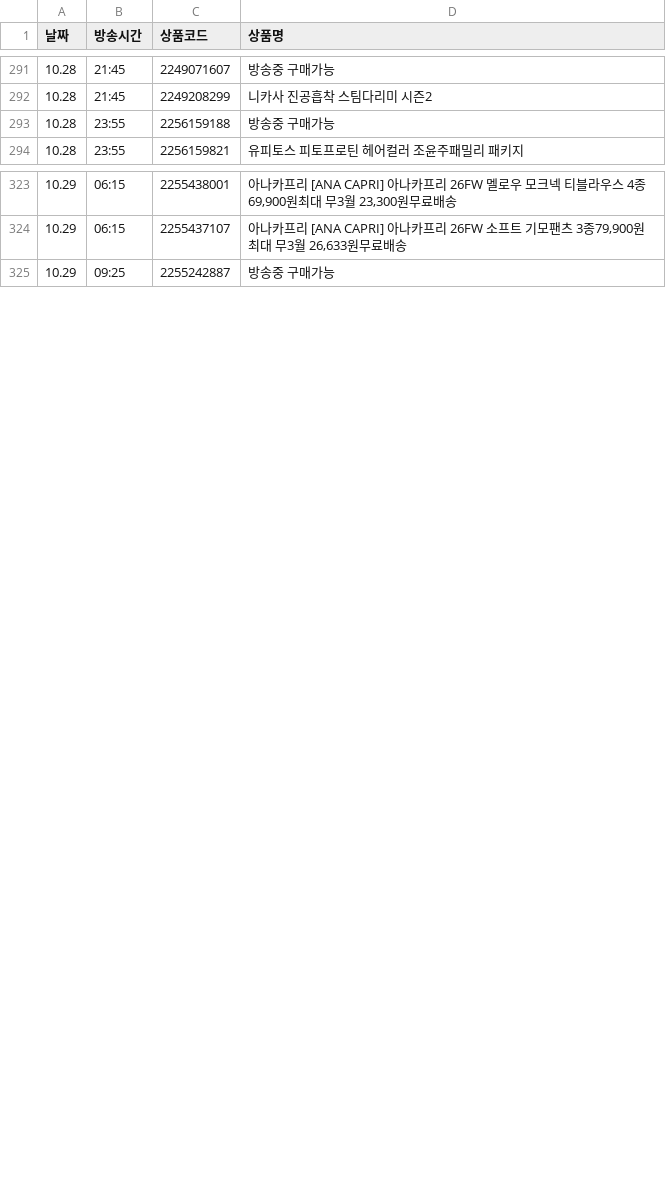
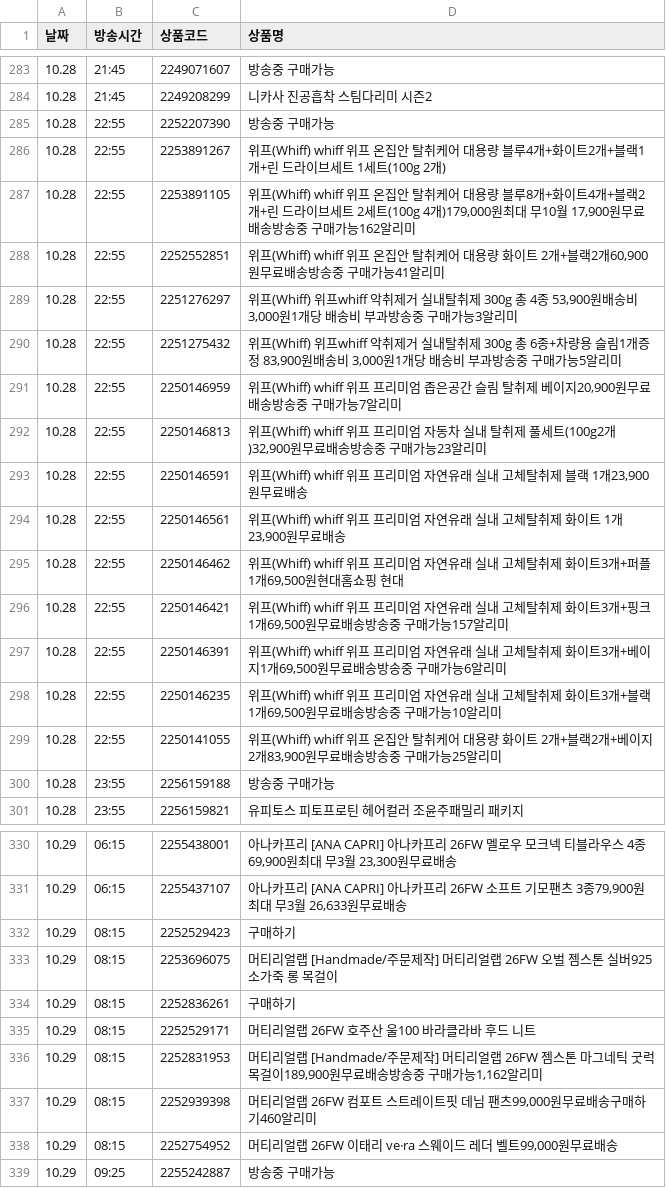
Before and after one commit to poodingcake-hue/HYUNDAICRAWLING, a CSV file: hmall_schedule.csv, drawn as a sheet; only a part is shown, gaps mark what is left out; the diff covers the shown part only; the diff names each change by its address in the sheet, - before the commit and + after, or states it on an @@ line.

```diff
--- a/hmall_schedule.csv
+++ b/hmall_schedule.csv
+row 285: 10.28 | 22:55 | 2252207390 | 방송중 구매가능
+row 286: 10.28 | 22:55 | 2253891267 | 위프(Whiff) whiff 위프 온집안 탈취케어 대용량 블루4개+화이트2개+블랙1개+린 드라이브세트 1세트(100g 2개)
+row 287: 10.28 | 22:55 | 2253891105 | 위프(Whiff) whiff 위프 온집안 탈취케어 대용량 블루8개+화이트4개+블랙2개+린 드라이브세트 2세트(100g 4개)179,000원최대 무10월 17,900원무료배송방송중 구매가능162알리미
+row 288: 10.28 | 22:55 | 2252552851 | 위프(Whiff) whiff 위프 온집안 탈취케어 대용량 화이트 2개+블랙2개60,900원무료배송방송중 구매가능41알리미
+row 289: 10.28 | 22:55 | 2251276297 | 위프(Whiff) 위프whiff 악취제거 실내탈취제 300g 총 4종 53,900원배송비 3,000원1개당 배송비 부과방송중 구매가능3알리미
+row 290: 10.28 | 22:55 | 2251275432 | 위프(Whiff) 위프whiff 악취제거 실내탈취제 300g 총 6종+차량용 슬림1개증정 83,900원배송비 3,000원1개당 배송비 부과방송중 구매가능5알리미
+row 291: 10.28 | 22:55 | 2250146959 | 위프(Whiff) whiff 위프 프리미엄 좁은공간 슬림 탈취제 베이지20,900원무료배송방송중 구매가능7알리미
+row 292: 10.28 | 22:55 | 2250146813 | 위프(Whiff) whiff 위프 프리미엄 자동차 실내 탈취제 풀세트(100g2개)32,900원무료배송방송중 구매가능23알리미
+row 293: 10.28 | 22:55 | 2250146591 | 위프(Whiff) whiff 위프 프리미엄 자연유래 실내 고체탈취제 블랙 1개23,900원무료배송
+row 294: 10.28 | 22:55 | 2250146561 | 위프(Whiff) whiff 위프 프리미엄 자연유래 실내 고체탈취제 화이트 1개23,900원무료배송
+row 295: 10.28 | 22:55 | 2250146462 | 위프(Whiff) whiff 위프 프리미엄 자연유래 실내 고체탈취제 화이트3개+퍼플1개69,500원현대홈쇼핑 현대
+row 296: 10.28 | 22:55 | 2250146421 | 위프(Whiff) whiff 위프 프리미엄 자연유래 실내 고체탈취제 화이트3개+핑크1개69,500원무료배송방송중 구매가능157알리미
+row 297: 10.28 | 22:55 | 2250146391 | 위프(Whiff) whiff 위프 프리미엄 자연유래 실내 고체탈취제 화이트3개+베이지1개69,500원무료배송방송중 구매가능6알리미
+row 298: 10.28 | 22:55 | 2250146235 | 위프(Whiff) whiff 위프 프리미엄 자연유래 실내 고체탈취제 화이트3개+블랙1개69,500원무료배송방송중 구매가능10알리미
+row 299: 10.28 | 22:55 | 2250141055 | 위프(Whiff) whiff 위프 온집안 탈취케어 대용량 화이트 2개+블랙2개+베이지2개83,900원무료배송방송중 구매가능25알리미
+row 332: 10.29 | 08:15 | 2252529423 | 구매하기
+row 333: 10.29 | 08:15 | 2253696075 | 머티리얼랩 [Handmade/주문제작] 머티리얼랩 26FW 오벌 젬스톤 실버925 소가죽 롱 목걸이
+row 334: 10.29 | 08:15 | 2252836261 | 구매하기
+row 335: 10.29 | 08:15 | 2252529171 | 머티리얼랩 26FW 호주산 울100 바라클라바 후드 니트
+row 336: 10.29 | 08:15 | 2252831953 | 머티리얼랩 [Handmade/주문제작] 머티리얼랩 26FW 젬스톤 마그네틱 굿럭 목걸이189,900원무료배송방송중 구매가능1,162알리미
+row 337: 10.29 | 08:15 | 2252939398 | 머티리얼랩 26FW 컴포트 스트레이트핏 데님 팬츠99,000원무료배송구매하기460알리미
+row 338: 10.29 | 08:15 | 2252754952 | 머티리얼랩 26FW 이태리 ve·ra 스웨이드 레더 벨트99,000원무료배송
```
Also changed, not shown: 7 added rows, 8 removed rows and 14 edited cells elsewhere in this file.
